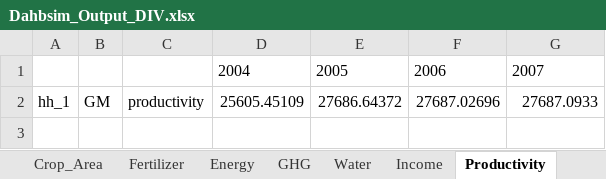
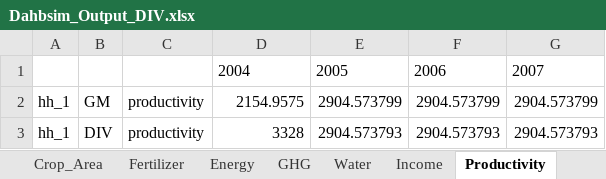
Before and after one commit to CuilleretM/DHABSIM_bioph, an Excel workbook: Dahbsim_Output_DIV.xlsx, sheet Productivity, drawn as a sheet; values as stored, in another font and other column widths than the file's, no borders; the diff names each change by its address in the sheet, - before the commit and + after, or states it on an @@ line.

```diff
--- a/Dahbsim_Output_DIV.xlsx (sheet Productivity)
+++ b/Dahbsim_Output_DIV.xlsx (sheet Productivity)
-D2: 25605.45109
+D2: 2154.9575
-E2: 27686.64372
+E2: 2904.573799
-F2: 27687.02696
+F2: 2904.573799
-G2: 27687.0933
+G2: 2904.573799
+row 3: hh_1 | DIV | productivity | 3328 | 2904.573793 | 2904.573793 | 2904.573793
```
Also changed, not shown: sheet DR_Start, sheet DR_End, sheet Crop_Yield, sheet N_Stress, sheet Irrigation, sheet Key_Partners, 40 more sheets, other sheet tabs, BiophDahbsim.xlsx, Dahbsim_Output_GHG.xlsx, 21 other files.
